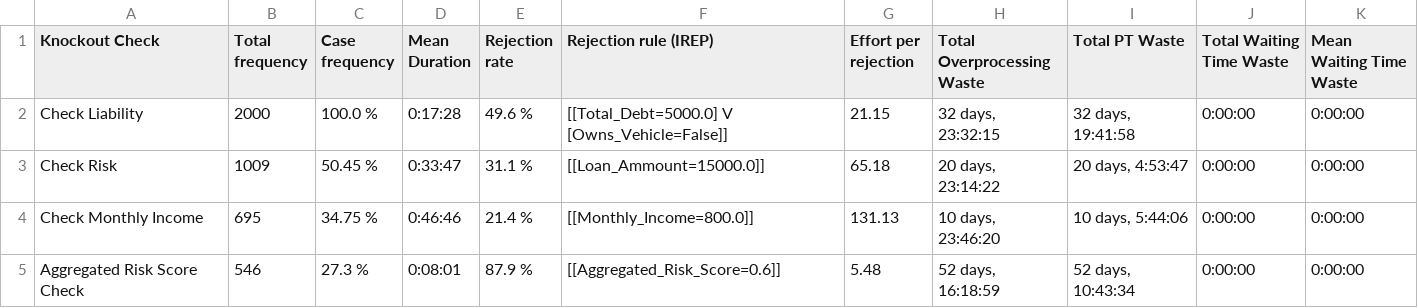
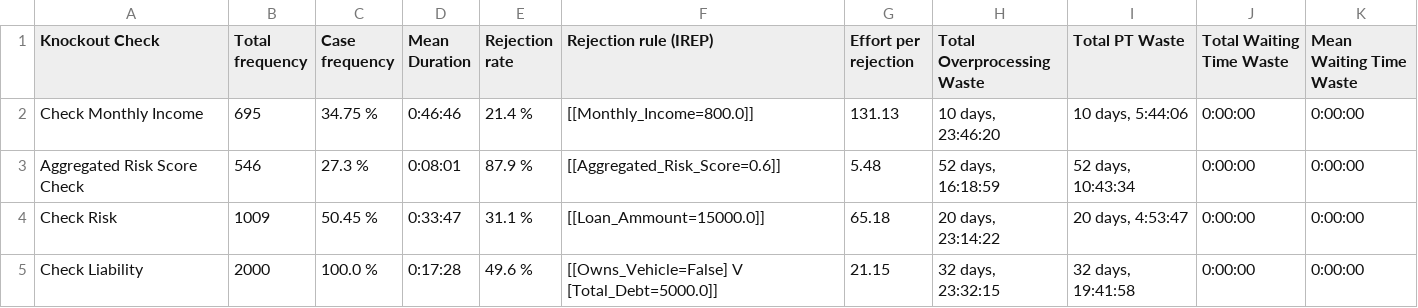
Before and after one commit to AutomatedProcessImprovement/knockouts-optimization, a CSV file: knockout_ios/outputs/synthetic_example_ko_order_io_advanced_ko_analysis_report.csv, drawn as a sheet.

```diff
--- a/knockout_ios/outputs/synthetic_example_ko_order_io_advanced_ko_analysis_report.csv
+++ b/knockout_ios/outputs/synthetic_example_ko_order_io_advanced_ko_analysis_report.csv
@@ -1,5 +1,5 @@
 Knockout Check,Total frequency,Case frequency,Mean Duration,Rejection rate,Rejection rule (IREP),Effort per rejection,Total Overprocessing Waste,Total PT Waste,Total Waiting Time Waste,Mean Waiting Time Waste
-Check Liability,2000,100.0 %,0:17:28,49.6 %,[[Total_Debt=5000.0] V [Owns_Vehicle=False]],21.15,"32 days, 23:32:15","32 days, 19:41:58",0:00:00,0:00:00
-Check Risk,1009,50.45 %,0:33:47,31.1 %,[[Loan_Ammount=15000.0]],65.18,"20 days, 23:14:22","20 days, 4:53:47",0:00:00,0:00:00
 Check Monthly Income,695,34.75 %,0:46:46,21.4 %,[[Monthly_Income=800.0]],131.13,"10 days, 23:46:20","10 days, 5:44:06",0:00:00,0:00:00
 Aggregated Risk Score Check,546,27.3 %,0:08:01,87.9 %,[[Aggregated_Risk_Score=0.6]],5.48,"52 days, 16:18:59","52 days, 10:43:34",0:00:00,0:00:00
+Check Risk,1009,50.45 %,0:33:47,31.1 %,[[Loan_Ammount=15000.0]],65.18,"20 days, 23:14:22","20 days, 4:53:47",0:00:00,0:00:00
+Check Liability,2000,100.0 %,0:17:28,49.6 %,[[Owns_Vehicle=False] V [Total_Debt=5000.0]],21.15,"32 days, 23:32:15","32 days, 19:41:58",0:00:00,0:00:00
```
Also changed, not shown: knockout_ios/outputs/synthetic_example_ko_order_io_pipeline_pytest_ko_analysis_report.csv, 13 other files.
